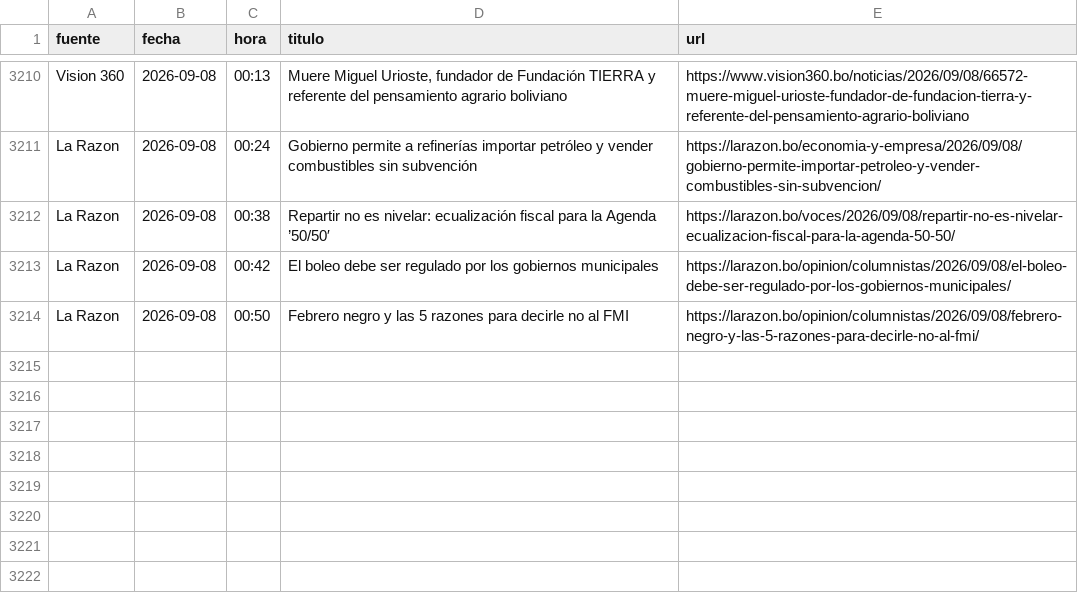
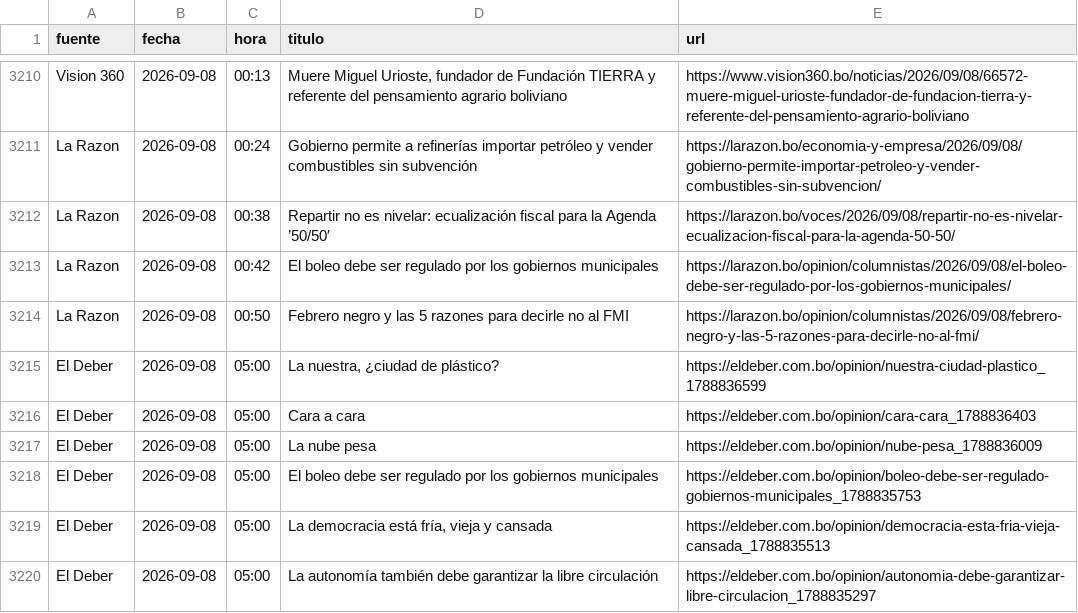
Before and after one commit to BohozX/Indices-de-Incertidumbre, a CSV file: noticias_ultimos_7_dias_publico.csv, drawn as a sheet; only a part is shown, gaps mark what is left out; the diff names each change by its address in the sheet, - before the commit and + after, or states it on an @@ line.

```diff
--- a/noticias_ultimos_7_dias_publico.csv
+++ b/noticias_ultimos_7_dias_publico.csv
+row 3215: El Deber | 2026-09-08 | 05:00 | La nuestra, ¿ciudad de plástico? | https://eldeber.com.bo/opinion/nuestra-ciudad-plastico_1788836599
+row 3216: El Deber | 2026-09-08 | 05:00 | Cara a cara | https://eldeber.com.bo/opinion/cara-cara_1788836403
+row 3217: El Deber | 2026-09-08 | 05:00 | La nube pesa | https://eldeber.com.bo/opinion/nube-pesa_1788836009
+row 3218: El Deber | 2026-09-08 | 05:00 | El boleo debe ser regulado por los gobiernos municipales | https://eldeber.com.bo/opinion/boleo-debe-ser-regulado-gobiernos-municipales_1788835753
+row 3219: El Deber | 2026-09-08 | 05:00 | La democracia está fría, vieja y cansada | https://eldeber.com.bo/opinion/democracia-esta-fria-vieja-cansada_1788835513
+row 3220: El Deber | 2026-09-08 | 05:00 | La autonomía también debe garantizar la libre circulación | https://eldeber.com.bo/opinion/autonomia-debe-garantizar-libre-circulacion_1788835297
```
Also changed, not shown: 1 other file.
